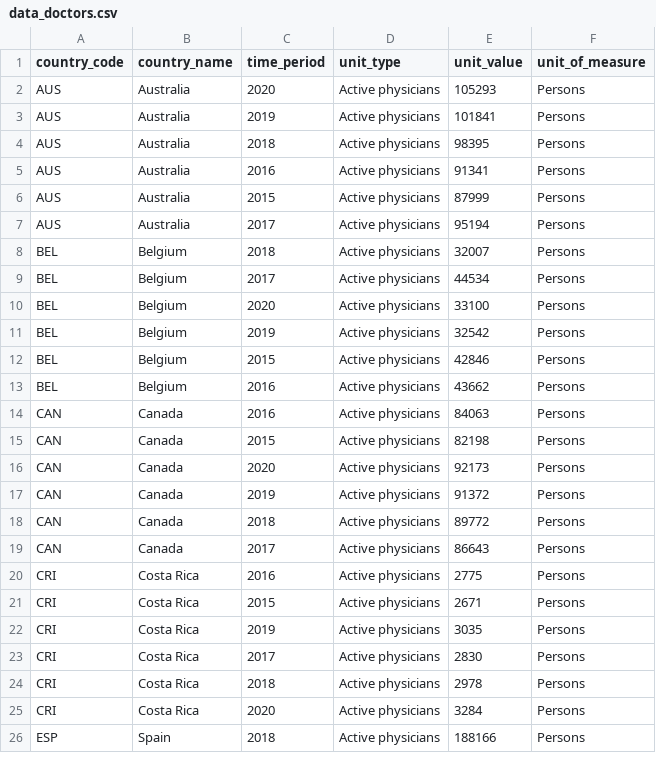
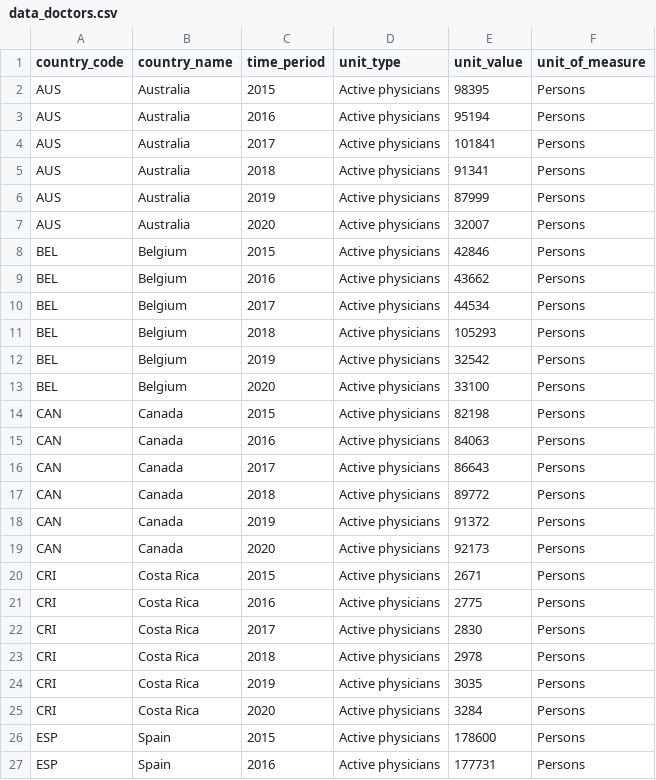
Before and after one commit to DTranDev/DataVis, a CSV file: datasets/data_doctors.csv, drawn as a sheet; only a part is shown; the shorter side is filled out with more unchanged rows; the diff covers the shown part only.

Commit message:
--> sorted datasets by country_code then by time_period

```diff
--- a/datasets/data_doctors.csv
+++ b/datasets/data_doctors.csv
@@ -1,25 +1,27 @@
 country_code,country_name,time_period,unit_type,unit_value,unit_of_measure
-AUS,Australia,2020,Active physicians,105293,Persons
-AUS,Australia,2019,Active physicians,101841,Persons
-AUS,Australia,2018,Active physicians,98395,Persons
-AUS,Australia,2016,Active physicians,91341,Persons
-AUS,Australia,2015,Active physicians,87999,Persons
-AUS,Australia,2017,Active physicians,95194,Persons
-BEL,Belgium,2018,Active physicians,32007,Persons
-BEL,Belgium,2017,Active physicians,44534,Persons
-BEL,Belgium,2020,Active physicians,33100,Persons
-BEL,Belgium,2019,Active physicians,32542,Persons
+AUS,Australia,2015,Active physicians,98395,Persons
+AUS,Australia,2016,Active physicians,95194,Persons
+AUS,Australia,2017,Active physicians,101841,Persons
+AUS,Australia,2018,Active physicians,91341,Persons
+AUS,Australia,2019,Active physicians,87999,Persons
+AUS,Australia,2020,Active physicians,32007,Persons
 BEL,Belgium,2015,Active physicians,42846,Persons
 BEL,Belgium,2016,Active physicians,43662,Persons
+BEL,Belgium,2017,Active physicians,44534,Persons
+BEL,Belgium,2018,Active physicians,105293,Persons
+BEL,Belgium,2019,Active physicians,32542,Persons
+BEL,Belgium,2020,Active physicians,33100,Persons
+CAN,Canada,2015,Active physicians,82198,Persons
 CAN,Canada,2016,Active physicians,84063,Persons
-CAN,Canada,2015,Active physicians,82198,Persons
+CAN,Canada,2017,Active physicians,86643,Persons
+CAN,Canada,2018,Active physicians,89772,Persons
+CAN,Canada,2019,Active physicians,91372,Persons
 CAN,Canada,2020,Active physicians,92173,Persons
-CAN,Canada,2019,Active physicians,91372,Persons
-CAN,Canada,2018,Active physicians,89772,Persons
-CAN,Canada,2017,Active physicians,86643,Persons
+CRI,Costa Rica,2015,Active physicians,2671,Persons
 CRI,Costa Rica,2016,Active physicians,2775,Persons
-CRI,Costa Rica,2015,Active physicians,2671,Persons
-CRI,Costa Rica,2019,Active physicians,3035,Persons
 CRI,Costa Rica,2017,Active physicians,2830,Persons
 CRI,Costa Rica,2018,Active physicians,2978,Persons
+CRI,Costa Rica,2019,Active physicians,3035,Persons
 CRI,Costa Rica,2020,Active physicians,3284,Persons
+ESP,Spain,2015,Active physicians,178600,Persons
+ESP,Spain,2016,Active physicians,177731,Persons
```
Also changed, not shown: 21 moved rows elsewhere in this file, datasets/data_mortality.csv, datasets/data_nurses.csv.
